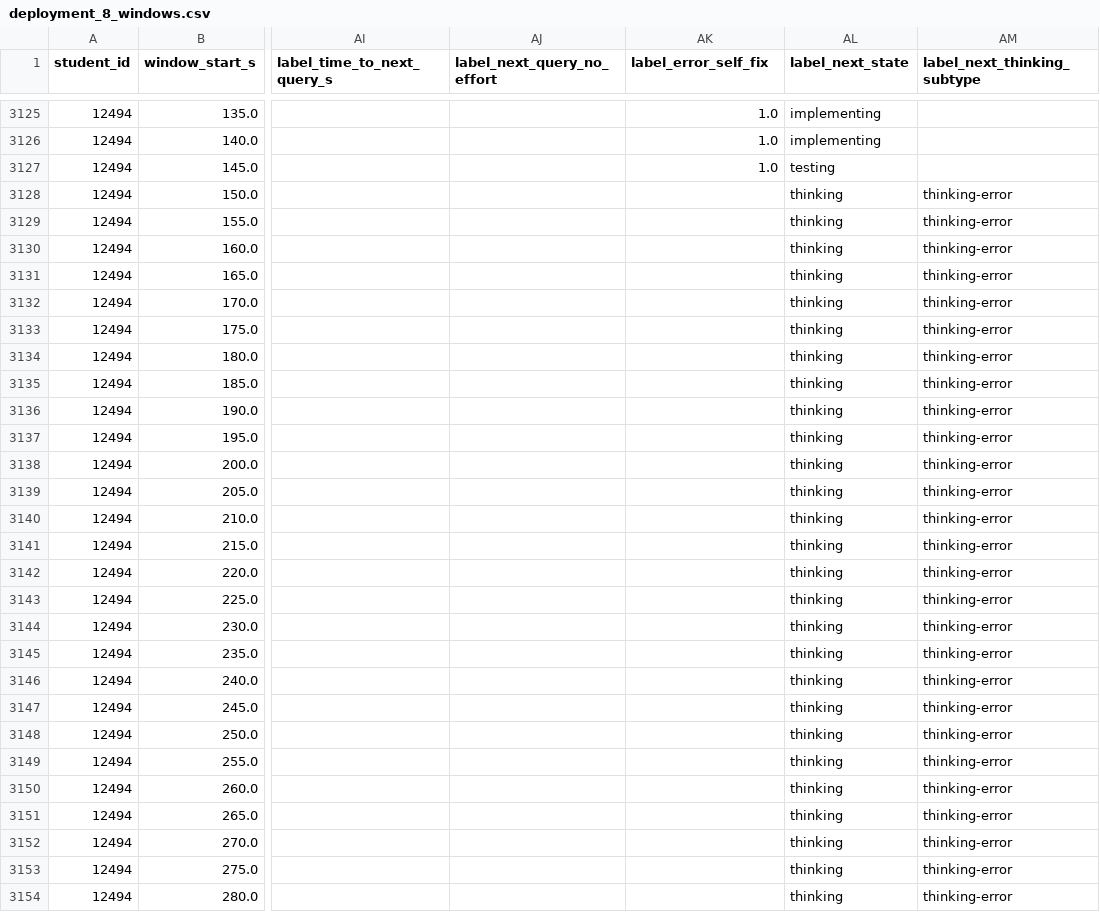
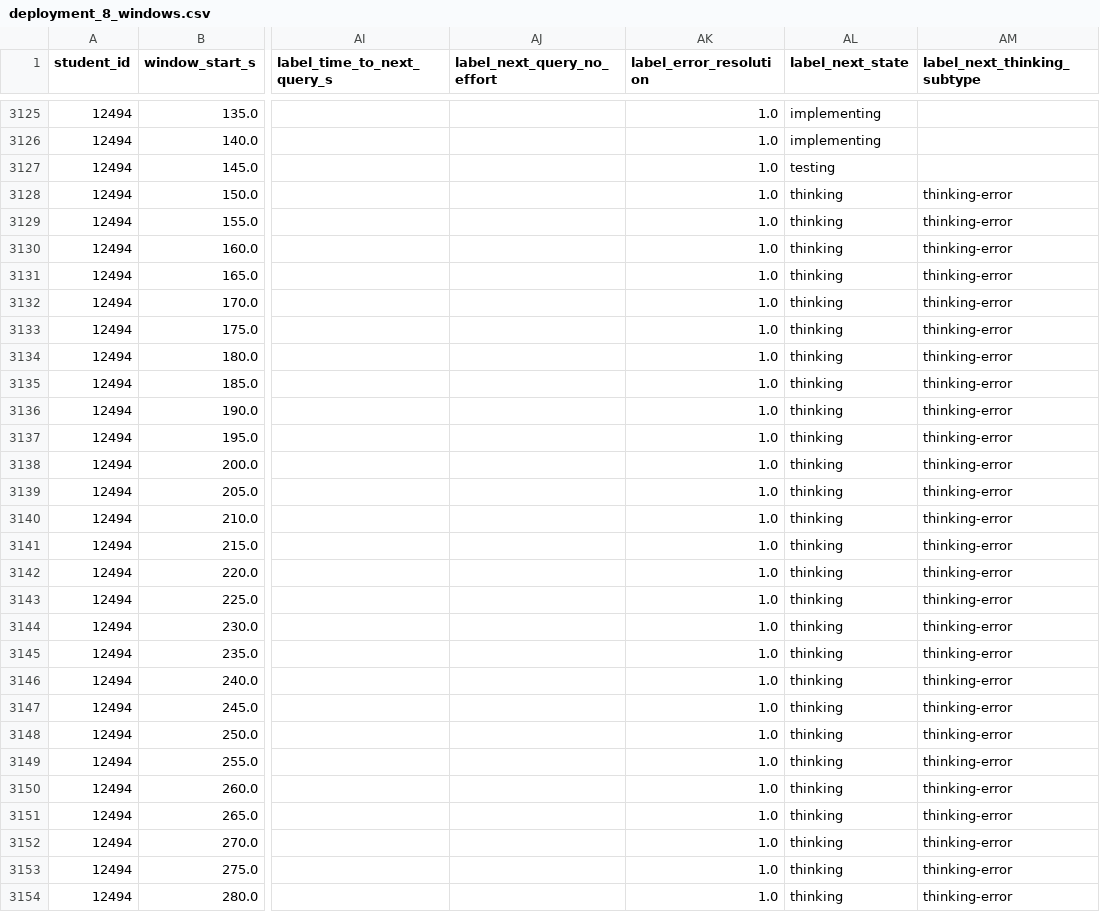
Before and after one commit to divadbaroon/IDETrace_dataset_and_benchmark, a CSV file: dataset/observable_metrics/window_level/deployment_8_windows.csv, drawn as a sheet; only a part is shown, gaps mark what is left out; the diff covers the shown part only; the diff names each change by its address in the sheet, - before the commit and + after, or states it on an @@ line.

```diff
--- a/dataset/observable_metrics/window_level/deployment_8_windows.csv
+++ b/dataset/observable_metrics/window_level/deployment_8_windows.csv
-AK1: label_error_self_fix
+AK1: label_error_resolution
-AK3128:AK3154 (label_error_resolution): (empty)
+AK3128:AK3154 (label_error_resolution): 1.0
```
Also changed, not shown: 34 edited cells elsewhere in this file, dataset/observable_metrics/window_level/deployment_4_windows.csv, 8 other files.
